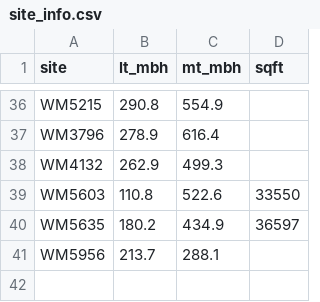
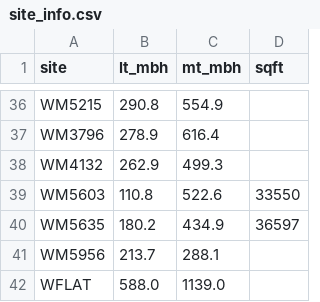
Before and after one commit to samhollenbach/peak-forecaster, a CSV file: input/site_info.csv, drawn as a sheet; only a part is shown, gaps mark what is left out.

```diff
--- a/input/site_info.csv
+++ b/input/site_info.csv
@@ -41 +41,2 @@ WM5635,180.2,434.9,36597
 WM5956,213.7,288.1,
+WFLAT,588.0,1139.0,
```
Also changed, not shown: input/WF_LTSB_mass_and_SST.csv, 6 other files.
